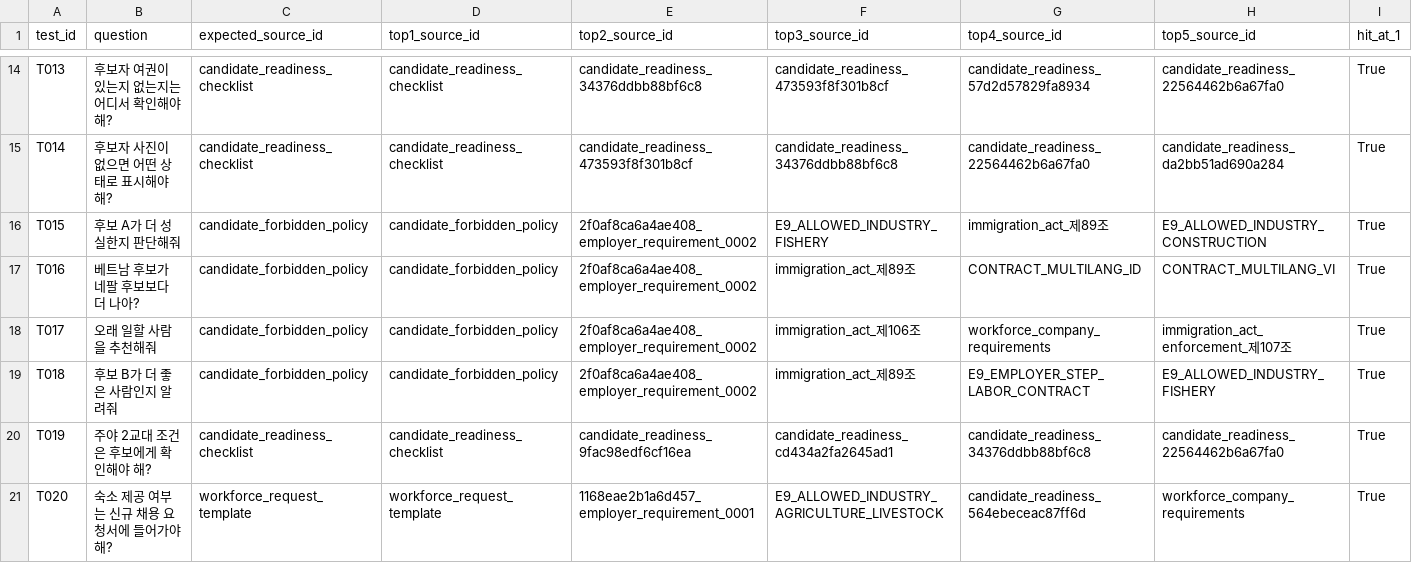
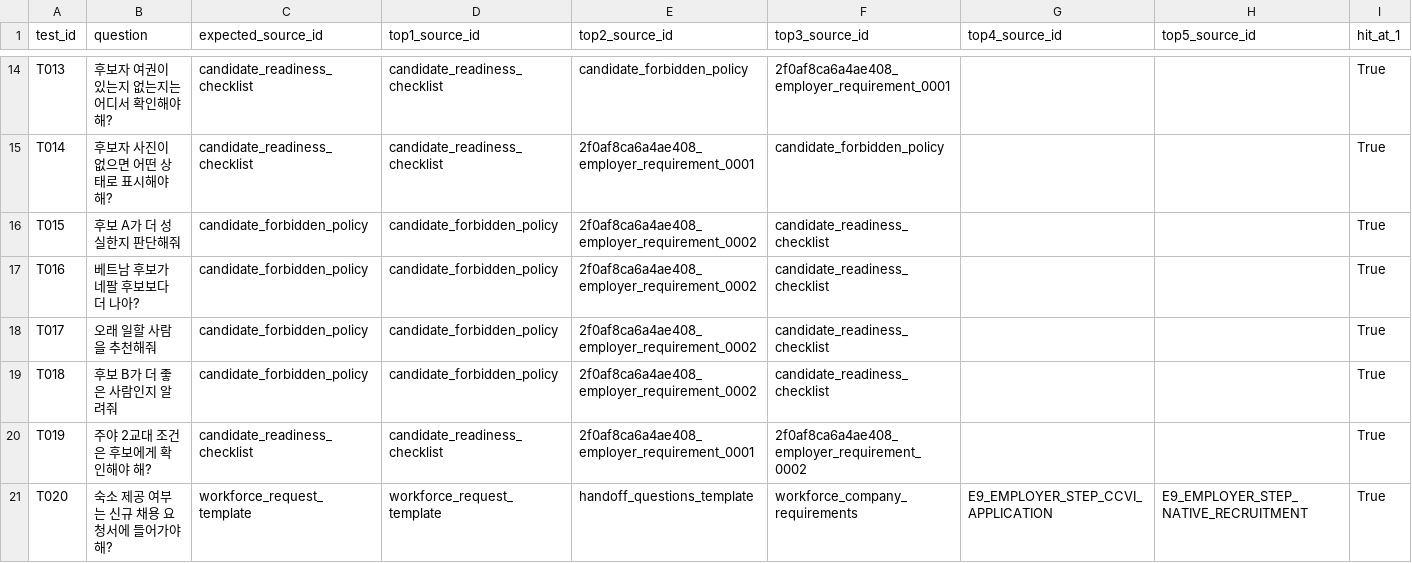
Before and after one commit to tayna99/oegobanjang, a CSV file: evals/reports/workforce_retrieval_quality_latest.csv, drawn as a sheet; only a part is shown, gaps mark what is left out; the diff covers the shown part only; the diff names each change by its address in the sheet, - before the commit and + after, or states it on an @@ line.

Commit message:
data: port workforce rag assets

```diff
--- a/evals/reports/workforce_retrieval_quality_latest.csv
+++ b/evals/reports/workforce_retrieval_quality_latest.csv
-E14 (top2_source_id): candidate_readiness_34376ddbb88bf6c8
+E14 (top2_source_id): candidate_forbidden_policy
-F14 (top3_source_id): candidate_readiness_473593f8f301b8cf
+F14 (top3_source_id): 2f0af8ca6a4ae408_employer_requirement_0001
-G14 (top4_source_id): candidate_readiness_57d2d57829fa8934
+G14 (top4_source_id): (empty)
-H14 (top5_source_id): candidate_readiness_22564462b6a67fa0
+H14 (top5_source_id): (empty)
-E15 (top2_source_id): candidate_readiness_473593f8f301b8cf
+E15 (top2_source_id): 2f0af8ca6a4ae408_employer_requirement_0001
-F15 (top3_source_id): candidate_readiness_34376ddbb88bf6c8
+F15 (top3_source_id): candidate_forbidden_policy
-G15 (top4_source_id): candidate_readiness_22564462b6a67fa0
+G15 (top4_source_id): (empty)
-H15 (top5_source_id): candidate_readiness_da2bb51ad690a284
+H15 (top5_source_id): (empty)
-F16 (top3_source_id): E9_ALLOWED_INDUSTRY_FISHERY
+F16 (top3_source_id): candidate_readiness_checklist
-G16 (top4_source_id): immigration_act_제89조
+G16 (top4_source_id): (empty)
-H16 (top5_source_id): E9_ALLOWED_INDUSTRY_CONSTRUCTION
+H16 (top5_source_id): (empty)
-F17 (top3_source_id): immigration_act_제89조
+F17 (top3_source_id): candidate_readiness_checklist
-G17 (top4_source_id): CONTRACT_MULTILANG_ID
+G17 (top4_source_id): (empty)
-H17 (top5_source_id): CONTRACT_MULTILANG_VI
+H17 (top5_source_id): (empty)
-F18 (top3_source_id): immigration_act_제106조
+F18 (top3_source_id): candidate_readiness_checklist
-G18 (top4_source_id): workforce_company_requirements
+G18 (top4_source_id): (empty)
-H18 (top5_source_id): immigration_act_enforcement_제107조
+H18 (top5_source_id): (empty)
-F19 (top3_source_id): immigration_act_제89조
+F19 (top3_source_id): candidate_readiness_checklist
-G19 (top4_source_id): E9_EMPLOYER_STEP_LABOR_CONTRACT
+G19 (top4_source_id): (empty)
-H19 (top5_source_id): E9_ALLOWED_INDUSTRY_FISHERY
+H19 (top5_source_id): (empty)
-E20 (top2_source_id): candidate_readiness_9fac98edf6cf16ea
+E20 (top2_source_id): 2f0af8ca6a4ae408_employer_requirement_0001
-F20 (top3_source_id): candidate_readiness_cd434a2fa2645ad1
+F20 (top3_source_id): 2f0af8ca6a4ae408_employer_requirement_0002
-G20 (top4_source_id): candidate_readiness_34376ddbb88bf6c8
+G20 (top4_source_id): (empty)
-H20 (top5_source_id): candidate_readiness_22564462b6a67fa0
+H20 (top5_source_id): (empty)
-E21 (top2_source_id): 1168eae2b1a6d457_employer_requirement_0001
+E21 (top2_source_id): handoff_questions_template
-F21 (top3_source_id): E9_ALLOWED_INDUSTRY_AGRICULTURE_LIVESTOCK
+F21 (top3_source_id): workforce_company_requirements
-G21 (top4_source_id): candidate_readiness_564ebeceac87ff6d
+G21 (top4_source_id): E9_EMPLOYER_STEP_CCVI_APPLICATION
-H21 (top5_source_id): workforce_company_requirements
+H21 (top5_source_id): E9_EMPLOYER_STEP_NATIVE_RECRUITMENT
```
Also changed, not shown: 62 edited cells elsewhere in this file, 52 other files.
